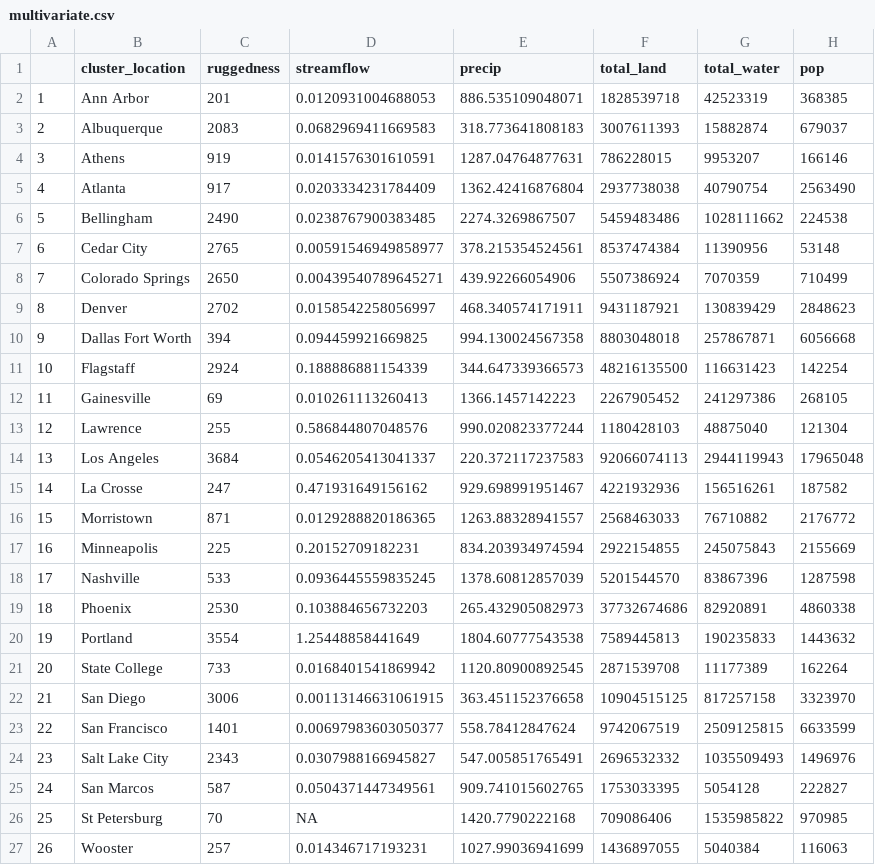
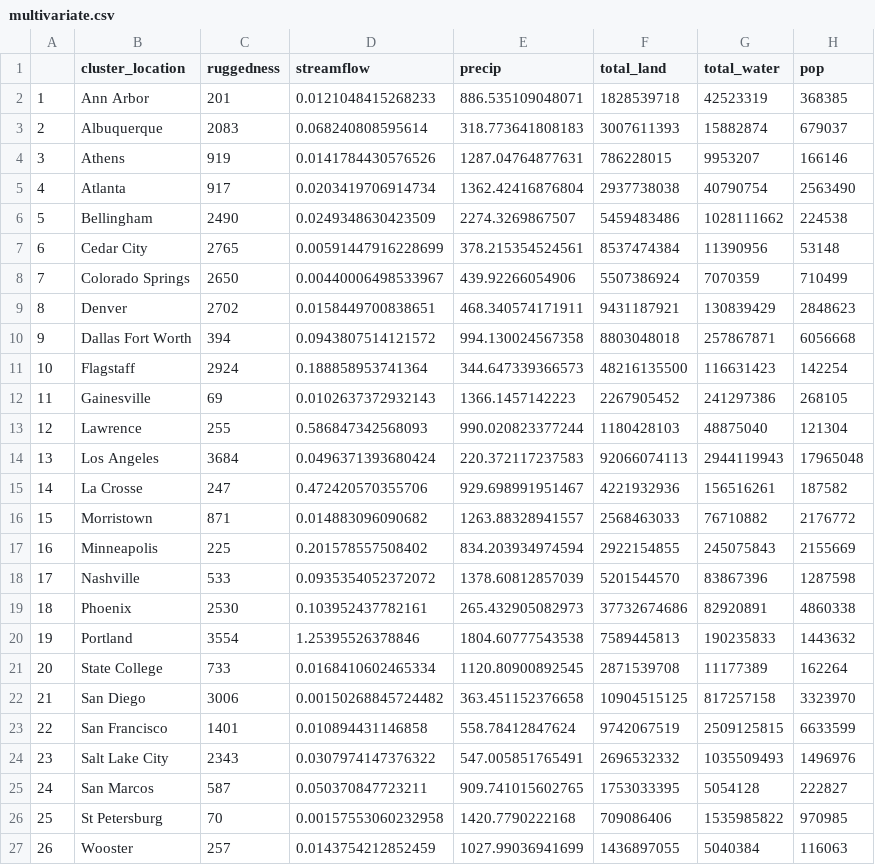
Before and after one commit to SPATIAL-Lab/CityWater, a CSV file: data/multivariate.csv, drawn as a sheet; only a part is shown; the diff names each change by its address in the sheet, - before the commit and + after, or states it on an @@ line.

```diff
--- a/data/multivariate.csv
+++ b/data/multivariate.csv
-D2 (streamflow): 0.0120931004688053
+D2 (streamflow): 0.0121048415268233
-D3 (streamflow): 0.0682969411669583
+D3 (streamflow): 0.068240808595614
-D4 (streamflow): 0.0141576301610591
+D4 (streamflow): 0.0141784430576526
-D5 (streamflow): 0.0203334231784409
+D5 (streamflow): 0.0203419706914734
-D6 (streamflow): 0.0238767900383485
+D6 (streamflow): 0.0249348630423509
-D7 (streamflow): 0.00591546949858977
+D7 (streamflow): 0.00591447916228699
-D8 (streamflow): 0.00439540789645271
+D8 (streamflow): 0.00440006498533967
-D9 (streamflow): 0.0158542258056997
+D9 (streamflow): 0.0158449700838651
-D10 (streamflow): 0.094459921669825
+D10 (streamflow): 0.0943807514121572
-D11 (streamflow): 0.188886881154339
+D11 (streamflow): 0.188858953741364
-D12 (streamflow): 0.010261113260413
+D12 (streamflow): 0.0102637372932143
-D13 (streamflow): 0.586844807048576
+D13 (streamflow): 0.586847342568093
-D14 (streamflow): 0.0546205413041337
+D14 (streamflow): 0.0496371393680424
-D15 (streamflow): 0.471931649156162
+D15 (streamflow): 0.472420570355706
-D16 (streamflow): 0.0129288820186365
+D16 (streamflow): 0.014883096090682
-D17 (streamflow): 0.20152709182231
+D17 (streamflow): 0.201578557508402
-D18 (streamflow): 0.0936445559835245
+D18 (streamflow): 0.0935354052372072
-D19 (streamflow): 0.103884656732203
+D19 (streamflow): 0.103952437782161
-D20 (streamflow): 1.25448858441649
+D20 (streamflow): 1.25395526378846
-D21 (streamflow): 0.0168401541869942
+D21 (streamflow): 0.0168410602465334
-D22 (streamflow): 0.00113146631061915
+D22 (streamflow): 0.00150268845724482
-D23 (streamflow): 0.00697983603050377
+D23 (streamflow): 0.010894431146858
-D24 (streamflow): 0.0307988166945827
+D24 (streamflow): 0.0307974147376322
-D25 (streamflow): 0.0504371447349561
+D25 (streamflow): 0.050370847723211
-D26 (streamflow): NA
+D26 (streamflow): 0.00157553060232958
-D27 (streamflow): 0.014346717193231
+D27 (streamflow): 0.0143754212852459
```
Also changed, not shown: 7 other files.
